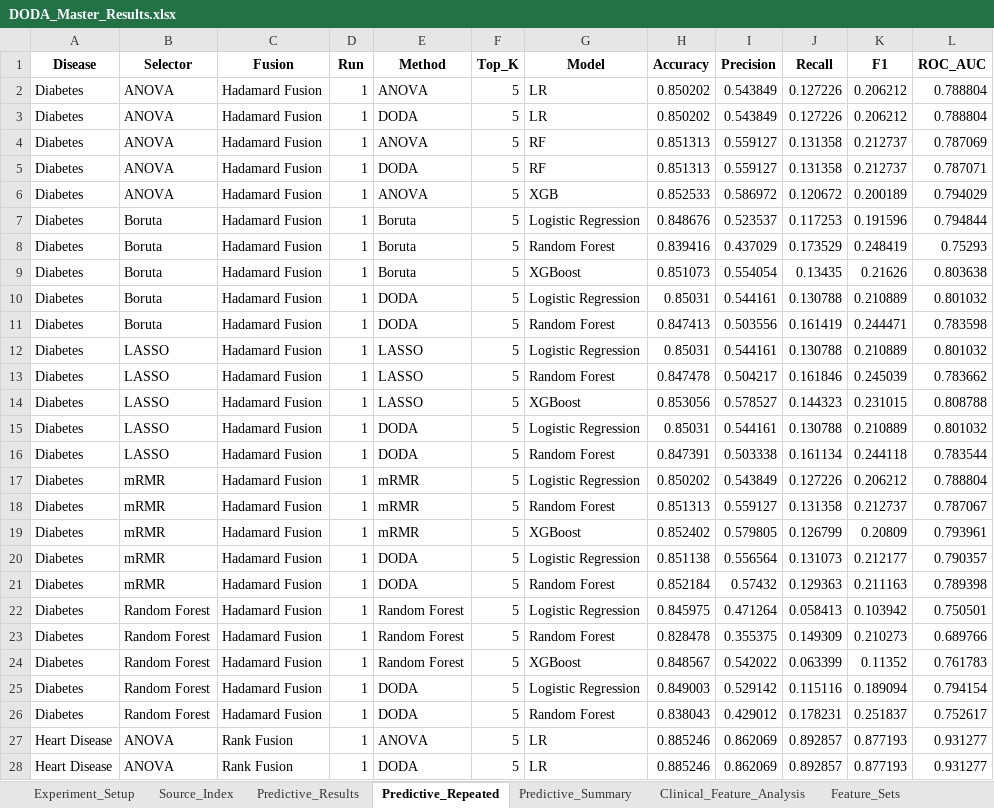
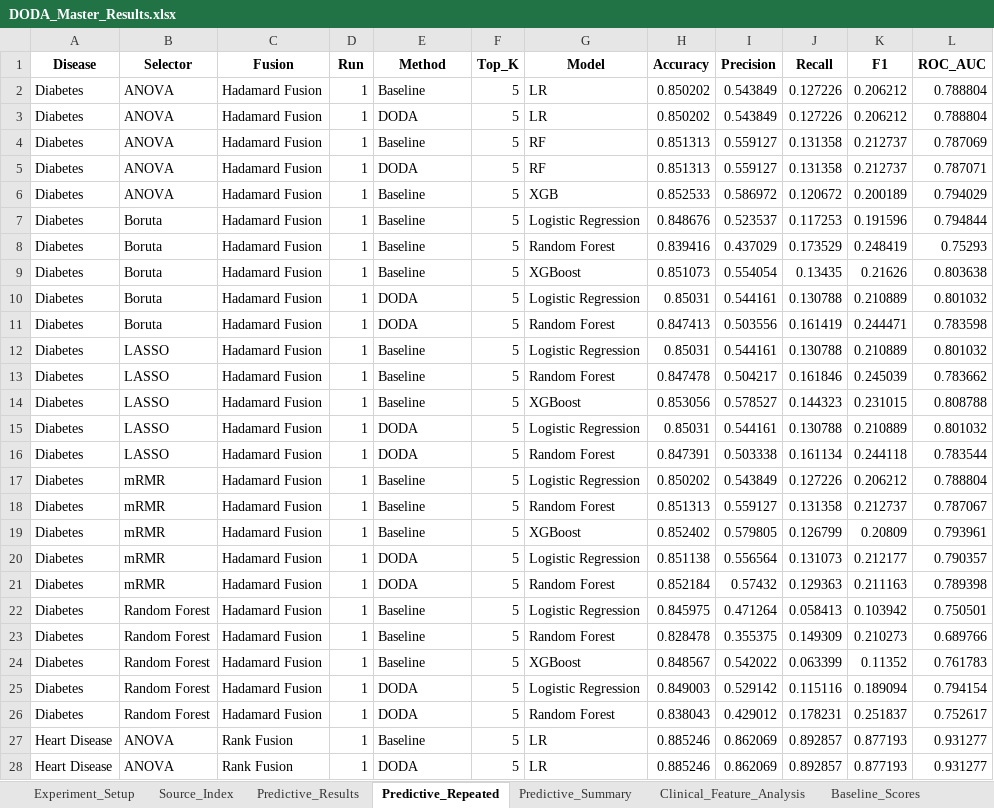
Before and after one commit to anandha-3679/msc_research, an Excel workbook: DODA_Master_Results.xlsx, sheet Predictive_Repeated, drawn as a sheet; only a part is shown; values as stored, in another font and other column widths than the file's, no borders; the diff covers the shown part only; the diff names each change by its address in the sheet, - before the commit and + after, or states it on an @@ line.

```diff
--- a/DODA_Master_Results.xlsx (sheet Predictive_Repeated)
+++ b/DODA_Master_Results.xlsx (sheet Predictive_Repeated)
+sheet tab: Baseline_Scores
-E2 (Method): ANOVA
+E2 (Method): Baseline
-E4 (Method): ANOVA
+E4 (Method): Baseline
-E6 (Method): ANOVA
+E6 (Method): Baseline
-E7:E9 (Method): Boruta
+E7:E9 (Method): Baseline
-E12:E14 (Method): LASSO
+E12:E14 (Method): Baseline
-E17:E19 (Method): mRMR
+E17:E19 (Method): Baseline
-E22:E24 (Method): Random Forest
+E22:E24 (Method): Baseline
-E27 (Method): ANOVA
+E27 (Method): Baseline
```
Also changed, not shown: 14 edited cells elsewhere in this sheet, sheet Predictive_Results, sheet Clinical_Feature_Analysis, sheet Predictive_Summary, sheet Source_Index, 2 other files.
